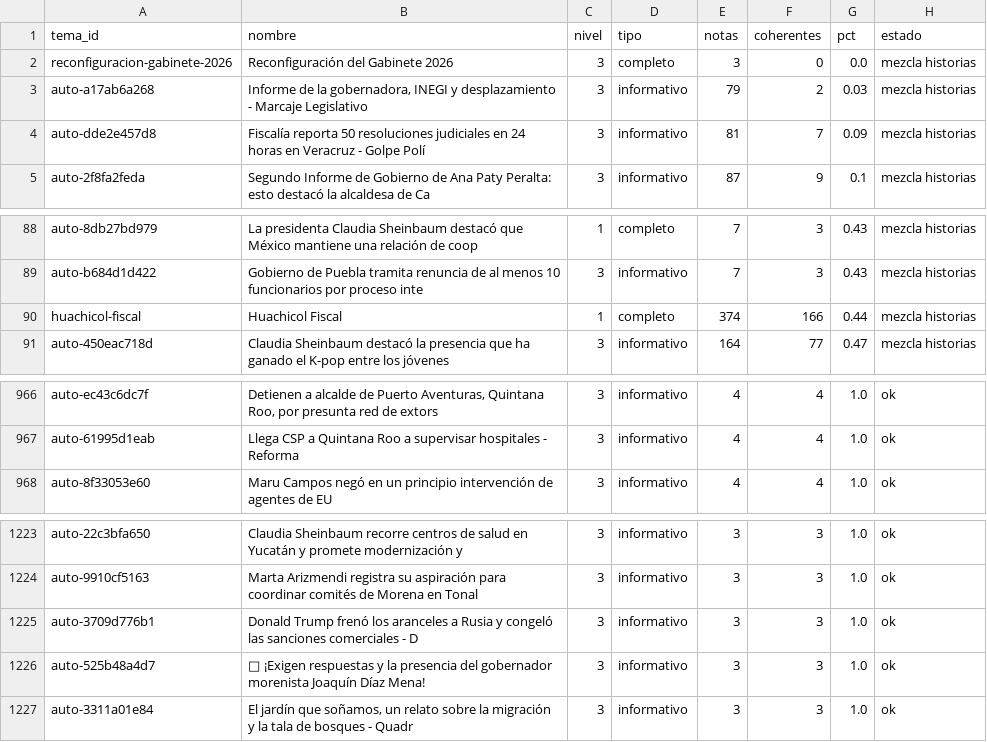
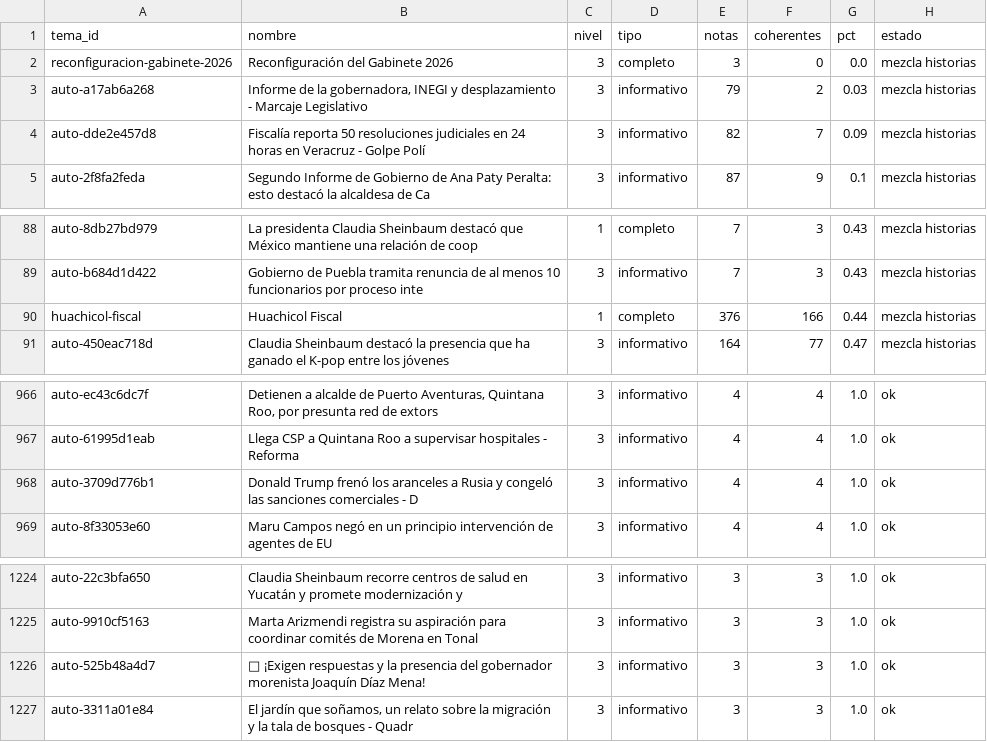
Before and after one commit to OckarLezama/ecosistema-politico, a CSV file: data/auditoria_temas.csv, drawn as a sheet; only a part is shown, gaps mark what is left out; removed rows and columns are numbered as before the commit, all else as after; the diff covers the shown part only; the diff names each change by its address in the sheet, - before the commit and + after, or states it on an @@ line.

```diff
--- a/data/auditoria_temas.csv
+++ b/data/auditoria_temas.csv
-E4 (notas): 81
+E4 (notas): 82
-E90 (notas): 374
+E90 (notas): 376
+row 968: auto-3709d776b1 | Donald Trump frenó los aranceles a Rusia y congeló las sanciones comerciales - D | 3 | informativo | 4 | 4 | 1.0 | ok
-row 1225: auto-3709d776b1 | Donald Trump frenó los aranceles a Rusia y congeló las sanciones comerciales - D | 3 | informativo | 3 | 3 | 1.0 | ok
```
Also changed, not shown: 6 added rows, 6 removed rows and 3 edited cells elsewhere in this file, data/auditoria_actores.csv, 4 other files.
